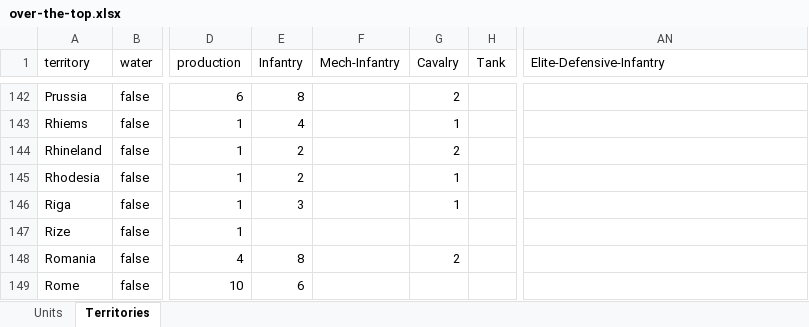
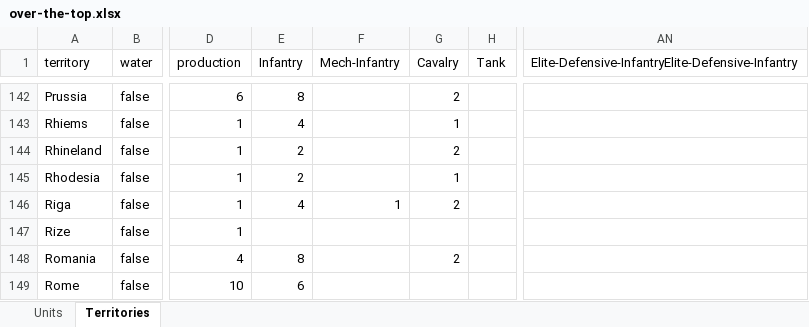
Before and after one commit to triplea-maps/over_the_top, an Excel workbook: over-the-top.xlsx, sheet Territories, drawn as a sheet; only a part is shown, gaps mark what is left out; values as stored, in another font and other column widths than the file's, no borders; the diff covers the shown part only; the diff names each change by its address in the sheet, - before the commit and + after, or states it on an @@ line.

```diff
--- a/over-the-top.xlsx (sheet Territories)
+++ b/over-the-top.xlsx (sheet Territories)
-AN1: Elite-Defensive-Infantry
+AN1: Elite-Defensive-InfantryElite-Defensive-Infantry
-E146 (Infantry): 3
+E146 (Infantry): 4
-F146 (Mech-Infantry): (empty)
+F146 (Mech-Infantry): 1
-G146 (Cavalry): 1
+G146 (Cavalry): 2
```
Also changed, not shown: 112 edited cells elsewhere in this sheet, sheet Units.
